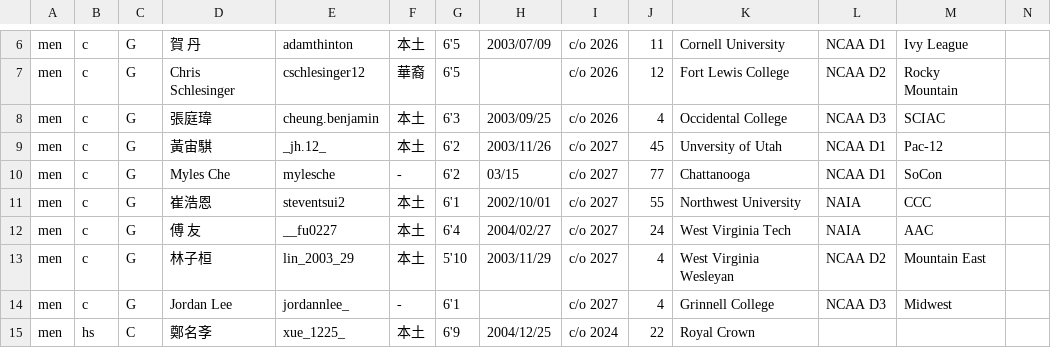
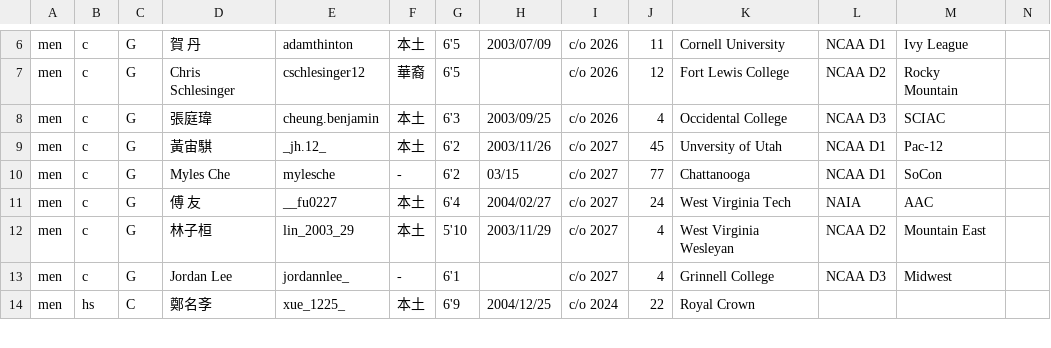
Before and after one commit to SamBasketballTW/sambball, a CSV file: data/us-students.csv, drawn as a sheet; only a part is shown, gaps mark what is left out; the diff names each change by its address in the sheet, - before the commit and + after, or states it on an @@ line.

```diff
--- a/data/us-students.csv
+++ b/data/us-students.csv
-row 11: men | c | G | 崔浩恩 | steventsui2 | 本土 | 6'1 | 2002/10/01 | c/o 2027 | 55 | Northwest University | NAIA | CCC
```
Also changed, not shown: 4 other files.
